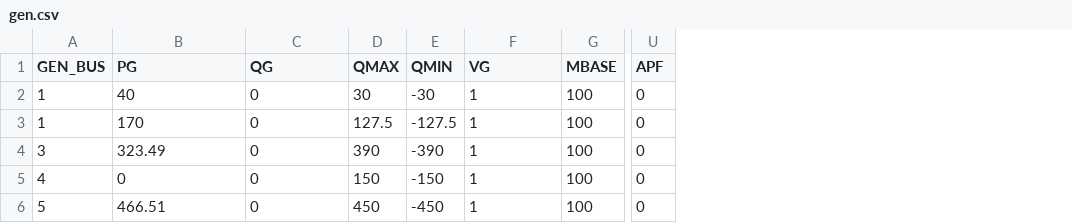
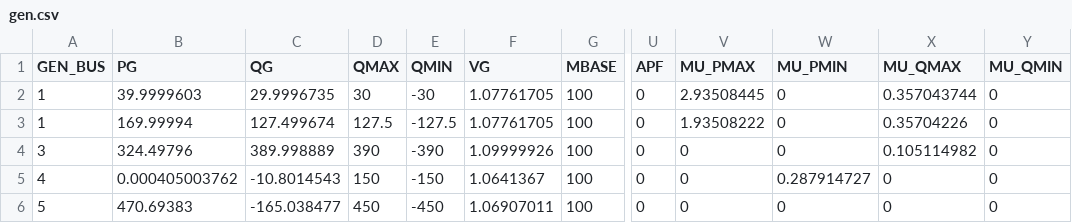
Before and after one commit to caseformat/pjm5, a CSV file: gen.csv, drawn as a sheet; only a part is shown, gaps mark what is left out; the diff names each change by its address in the sheet, - before the commit and + after, or states it on an @@ line.

```diff
--- a/gen.csv
+++ b/gen.csv
+column V (MU_PMAX), rows 2-6: 2.93508445 | 1.93508222 | 0 | 0 | 0
+column W (MU_PMIN), rows 2-6: 0 | 0 | 0 | 0.287914727 | 0
+column X (MU_QMAX), rows 2-6: 0.357043744 | 0.35704226 | 0.105114982 | 0 | 0
+column Y (MU_QMIN), rows 2-6: all 0
-B2 (PG): 40
+B2 (PG): 39.9999603
-C2 (QG): 0
+C2 (QG): 29.9996735
-F2:F3 (VG): 1
+F2:F3 (VG): 1.07761705
-B3 (PG): 170
+B3 (PG): 169.99994
-C3 (QG): 0
+C3 (QG): 127.499674
-B4 (PG): 323.49
+B4 (PG): 324.49796
-C4 (QG): 0
+C4 (QG): 389.998889
-F4 (VG): 1
+F4 (VG): 1.09999926
-B5 (PG): 0
+B5 (PG): 0.000405003762
-C5 (QG): 0
+C5 (QG): -10.8014543
-F5 (VG): 1
+F5 (VG): 1.0641367
-B6 (PG): 466.51
+B6 (PG): 470.69383
-C6 (QG): 0
+C6 (QG): -165.038477
-F6 (VG): 1
+F6 (VG): 1.06907011
```
Also changed, not shown: branch.csv, bus.csv.
